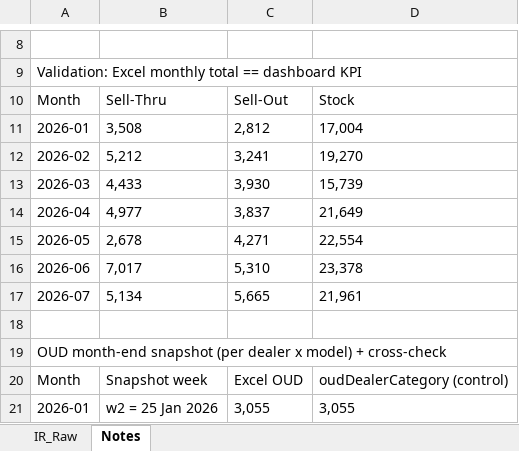
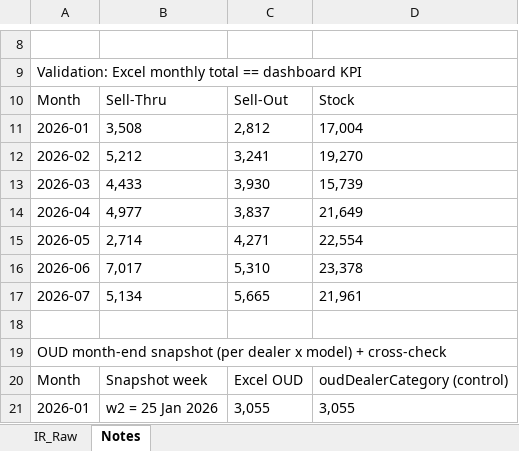
Before and after one commit to perfectjjong/Shaker-MD-App, an Excel workbook: docs/dashboards/ir-total/IR_Total_Raw_Pivot_2026.xlsx, sheet Notes, drawn as a sheet; only a part is shown, gaps mark what is left out; values as stored, in another font and other column widths than the file's, no borders; the diff names each change by its address in the sheet, - before the commit and + after, or states it on an @@ line.

```diff
--- a/docs/dashboards/ir-total/IR_Total_Raw_Pivot_2026.xlsx (sheet Notes)
+++ b/docs/dashboards/ir-total/IR_Total_Raw_Pivot_2026.xlsx (sheet Notes)
-B15: 2,678
+B15: 2,714
```
Also changed, not shown: sheet IR_Raw, 2 other files.
